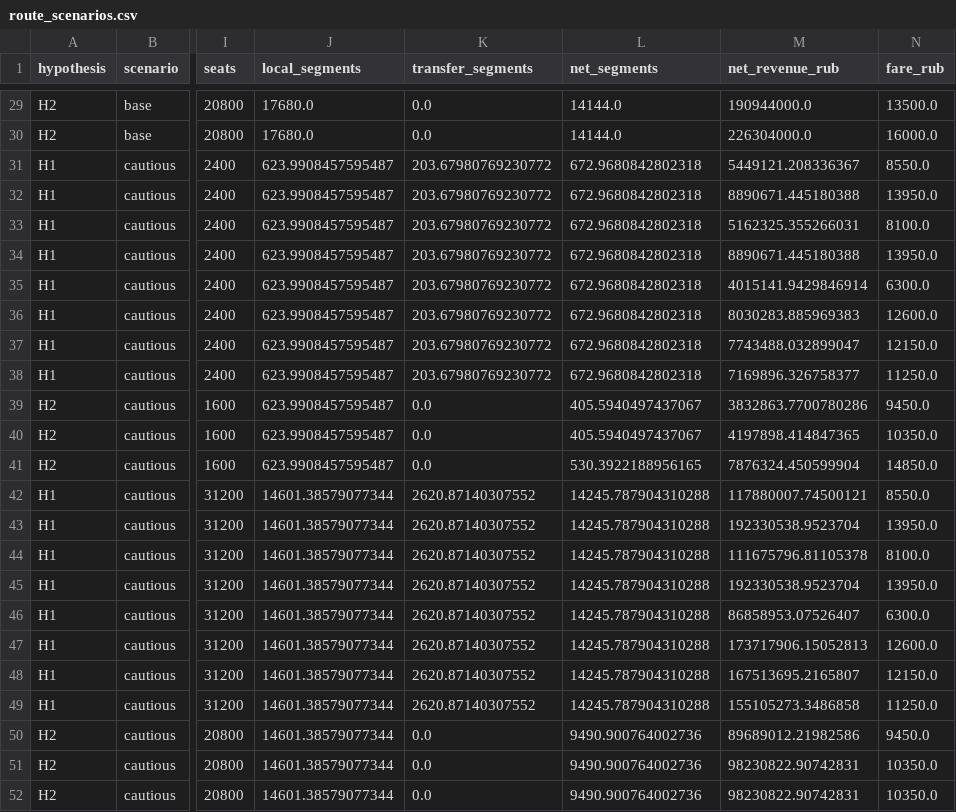
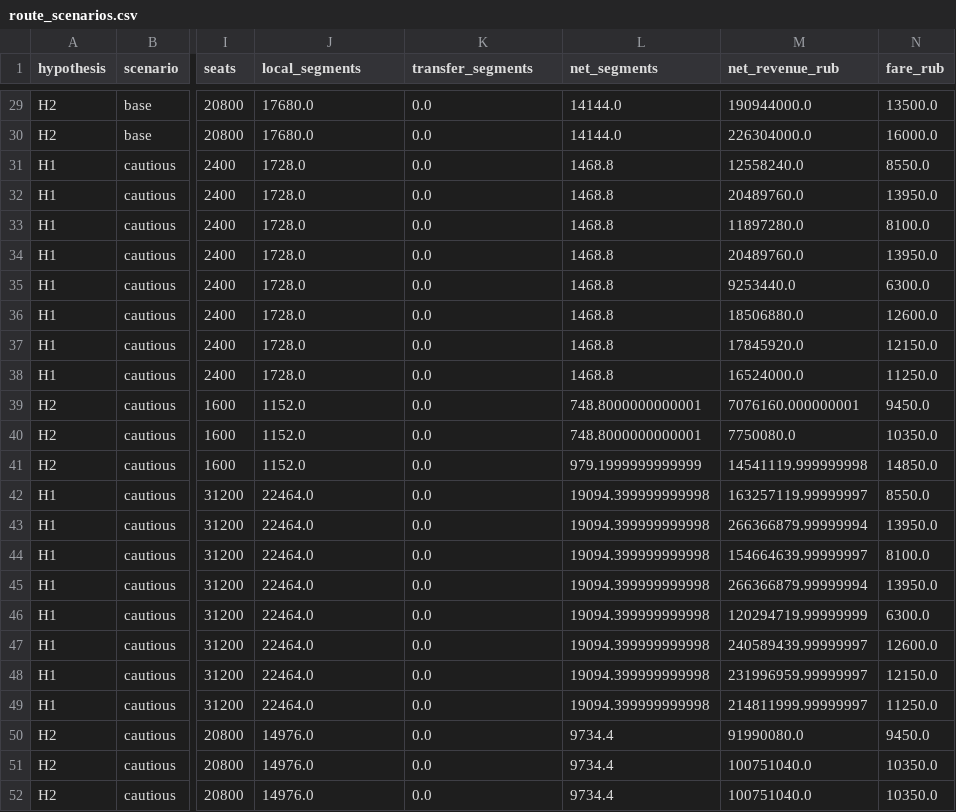
Before and after one commit to We-seek-D-p/case-championship-26, a CSV file: results/strategy/route_scenarios.csv, drawn as a sheet; only a part is shown, gaps mark what is left out; the diff covers the shown part only; the diff names each change by its address in the sheet, - before the commit and + after, or states it on an @@ line.

```diff
--- a/results/strategy/route_scenarios.csv
+++ b/results/strategy/route_scenarios.csv
-J31:J38 (local_segments): 623.9908457595487
+J31:J38 (local_segments): 1728.0
-K31:K38 (transfer_segments): 203.67980769230772
+K31:K38 (transfer_segments): 0.0
-L31:L38 (net_segments): 672.9680842802318
+L31:L38 (net_segments): 1468.8
-M31 (net_revenue_rub): 5449121.208336367
+M31 (net_revenue_rub): 12558240.0
-M32 (net_revenue_rub): 8890671.445180388
+M32 (net_revenue_rub): 20489760.0
-M33 (net_revenue_rub): 5162325.355266031
+M33 (net_revenue_rub): 11897280.0
-M34 (net_revenue_rub): 8890671.445180388
+M34 (net_revenue_rub): 20489760.0
-M35 (net_revenue_rub): 4015141.9429846914
+M35 (net_revenue_rub): 9253440.0
-M36 (net_revenue_rub): 8030283.885969383
+M36 (net_revenue_rub): 18506880.0
-M37 (net_revenue_rub): 7743488.032899047
+M37 (net_revenue_rub): 17845920.0
-M38 (net_revenue_rub): 7169896.326758377
+M38 (net_revenue_rub): 16524000.0
-J39:J41 (local_segments): 623.9908457595487
+J39:J41 (local_segments): 1152.0
-L39:L40 (net_segments): 405.5940497437067
+L39:L40 (net_segments): 748.8000000000001
-M39 (net_revenue_rub): 3832863.7700780286
+M39 (net_revenue_rub): 7076160.000000001
-M40 (net_revenue_rub): 4197898.414847365
+M40 (net_revenue_rub): 7750080.0
-L41 (net_segments): 530.3922188956165
+L41 (net_segments): 979.1999999999999
-M41 (net_revenue_rub): 7876324.450599904
+M41 (net_revenue_rub): 14541119.999999998
-J42:J49 (local_segments): 14601.38579077344
+J42:J49 (local_segments): 22464.0
-K42:K49 (transfer_segments): 2620.87140307552
+K42:K49 (transfer_segments): 0.0
-L42:L49 (net_segments): 14245.787904310288
+L42:L49 (net_segments): 19094.399999999998
-M42 (net_revenue_rub): 117880007.74500121
+M42 (net_revenue_rub): 163257119.99999997
-M43 (net_revenue_rub): 192330538.9523704
+M43 (net_revenue_rub): 266366879.99999994
-M44 (net_revenue_rub): 111675796.81105378
+M44 (net_revenue_rub): 154664639.99999997
-M45 (net_revenue_rub): 192330538.9523704
+M45 (net_revenue_rub): 266366879.99999994
-M46 (net_revenue_rub): 86858953.07526407
+M46 (net_revenue_rub): 120294719.99999999
-M47 (net_revenue_rub): 173717906.15052813
+M47 (net_revenue_rub): 240589439.99999997
-M48 (net_revenue_rub): 167513695.2165807
+M48 (net_revenue_rub): 231996959.99999997
-M49 (net_revenue_rub): 155105273.3486858
+M49 (net_revenue_rub): 214811999.99999997
-J50:J52 (local_segments): 14601.38579077344
+J50:J52 (local_segments): 14976.0
-L50:L52 (net_segments): 9490.900764002736
+L50:L52 (net_segments): 9734.4
-M50 (net_revenue_rub): 89689012.21982586
+M50 (net_revenue_rub): 91990080.0
-M51:M52 (net_revenue_rub): 98230822.90742831
+M51:M52 (net_revenue_rub): 100751040.0
```
Also changed, not shown: 94 edited cells elsewhere in this file, results/strategy/controlled_comparison.csv, results/strategy/fact_references.csv, 18 other files.
